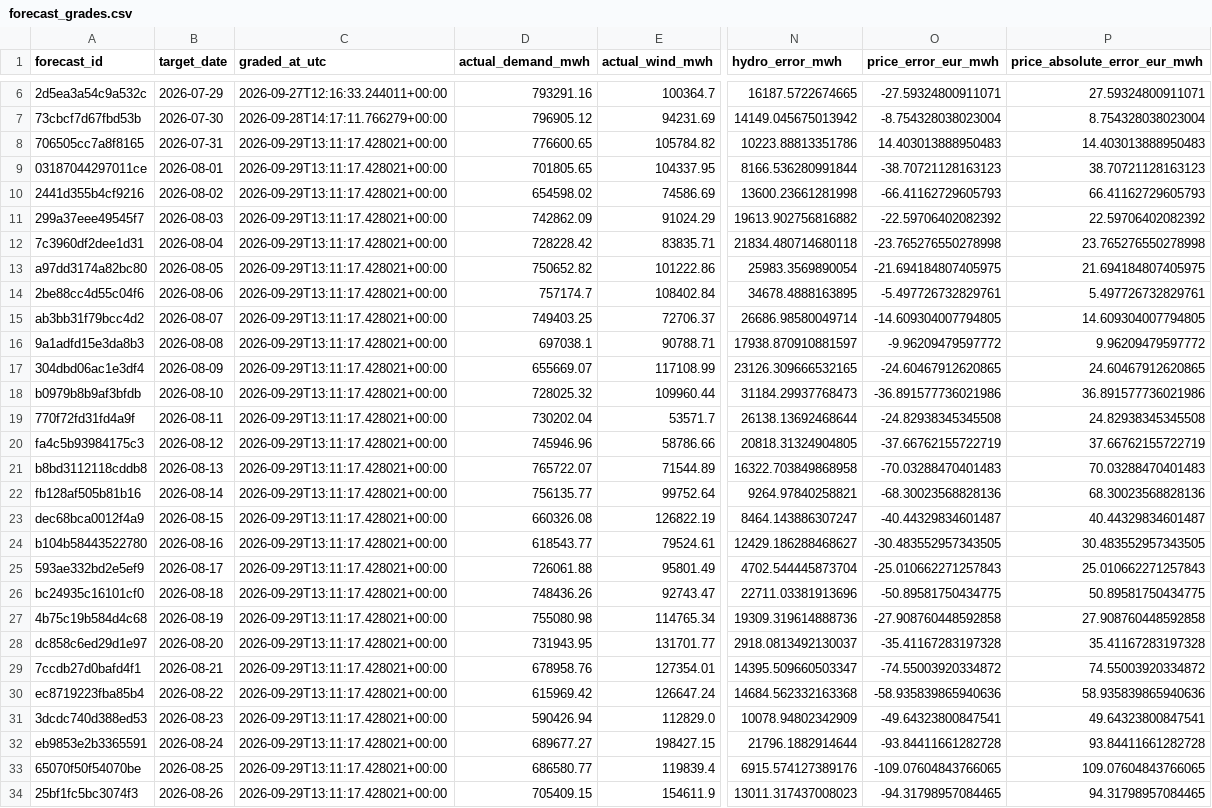
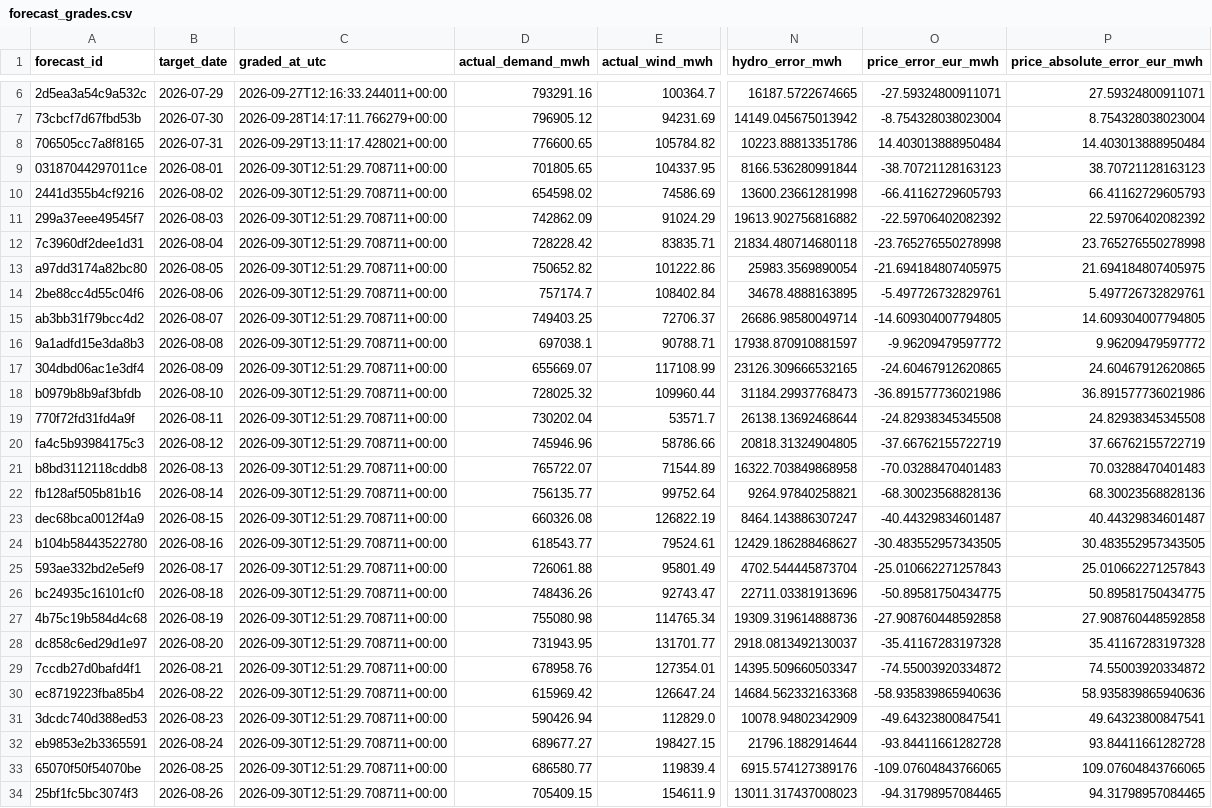
Before and after one commit to Evanssdas/Spain-Market-Platform, a CSV file: logs/forecast_grades.csv, drawn as a sheet; only a part is shown, gaps mark what is left out; the diff covers the shown part only; the diff names each change by its address in the sheet, - before the commit and + after, or states it on an @@ line.

```diff
--- a/logs/forecast_grades.csv
+++ b/logs/forecast_grades.csv
-O8 (price_error_eur_mwh): 14.403013888950483
+O8 (price_error_eur_mwh): 14.403013888950484
-P8 (price_absolute_error_eur_mwh): 14.403013888950483
+P8 (price_absolute_error_eur_mwh): 14.403013888950484
-C9:C34 (graded_at_utc): 2026-09-29T13:11:17.428021+00:00
+C9:C34 (graded_at_utc): 2026-09-30T12:51:29.708711+00:00
```
Also changed, not shown: 1 added row and 33 edited cells elsewhere in this file, data/processed/prices_daily.csv, data/processed/system_daily.csv, 7 other files.
